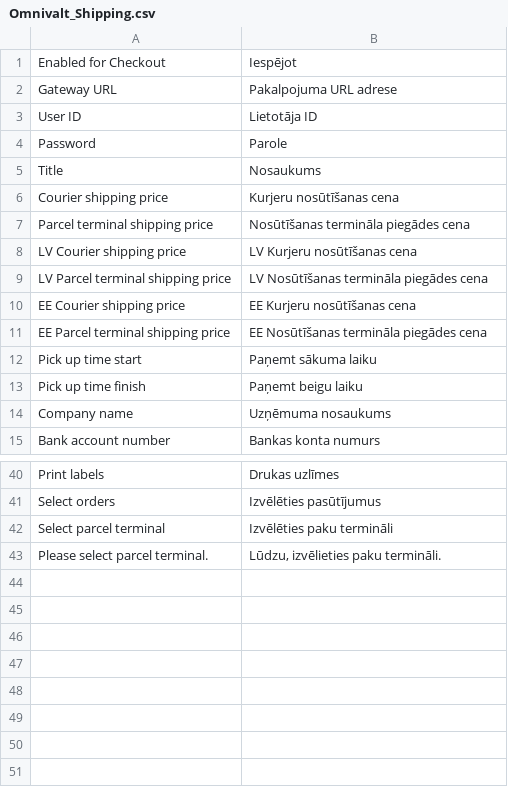
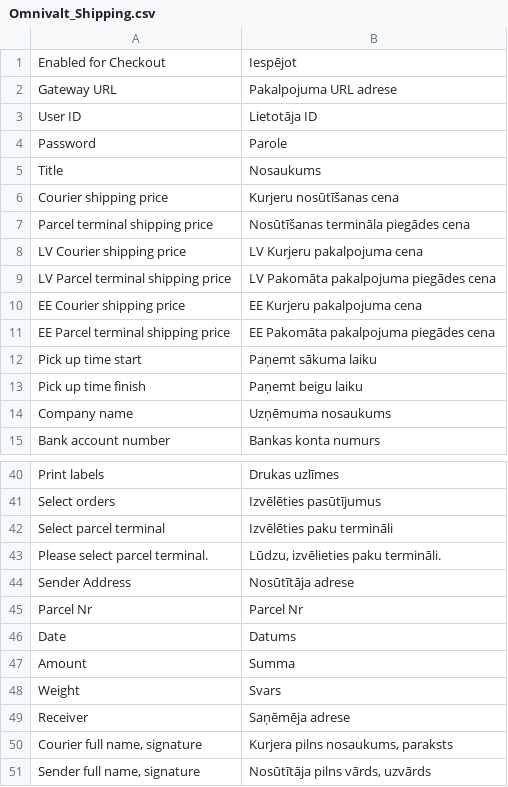
Before and after one commit to mijora/omniva-magento-1.9, a CSV file: app/locale/lv_LV/Omnivalt_Shipping.csv, drawn as a sheet; only a part is shown, gaps mark what is left out.

```diff
--- a/app/locale/lv_LV/Omnivalt_Shipping.csv
+++ b/app/locale/lv_LV/Omnivalt_Shipping.csv
@@ -7,6 +7,6 @@
 "Parcel terminal shipping price","Nosūtīšanas termināla piegādes cena"
-"LV Courier shipping price","LV Kurjeru nosūtīšanas cena"
-"LV Parcel terminal shipping price","LV Nosūtīšanas termināla piegādes cena"
-"EE Courier shipping price","EE Kurjeru nosūtīšanas cena"
-"EE Parcel terminal shipping price","EE Nosūtīšanas termināla piegādes cena"
+"LV Courier shipping price","LV Kurjeru pakalpojuma cena"
+"LV Parcel terminal shipping price","LV Pakomāta pakalpojuma piegādes cena"
+"EE Courier shipping price","EE Kurjeru pakalpojuma cena"
+"EE Parcel terminal shipping price","EE Pakomāta pakalpojuma piegādes cena"
 "Pick up time start","Paņemt sākuma laiku"
@@ -43 +43,9 @@
 "Please select parcel terminal.","Lūdzu, izvēlieties paku termināli."
+Sender Address, Nosūtītāja adrese
+Parcel Nr, Parcel Nr
+Date, Datums
+Amount, Summa
+Weight, Svars
+Receiver, Saņēmēja adrese
+"Courier full name, signature", "Kurjera pilns nosaukums, paraksts"
+"Sender full name, signature", "Nosūtītāja pilns vārds, uzvārds"
```
Also changed, not shown: app/locale/lt_LT/Omnivalt_Shipping.csv, 1 other file.
